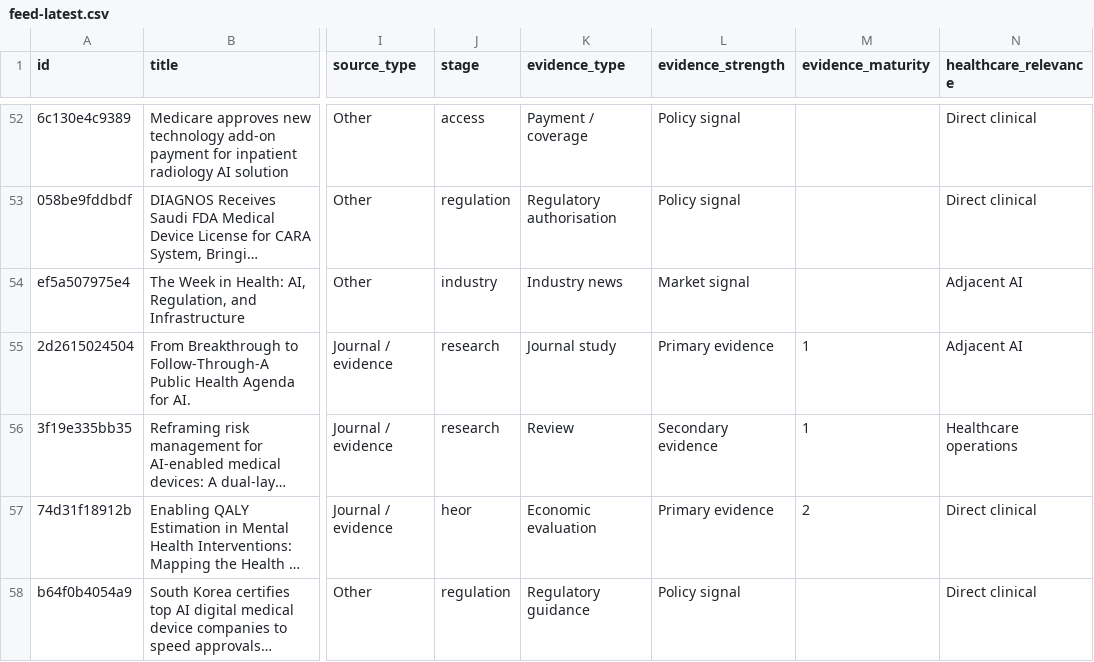
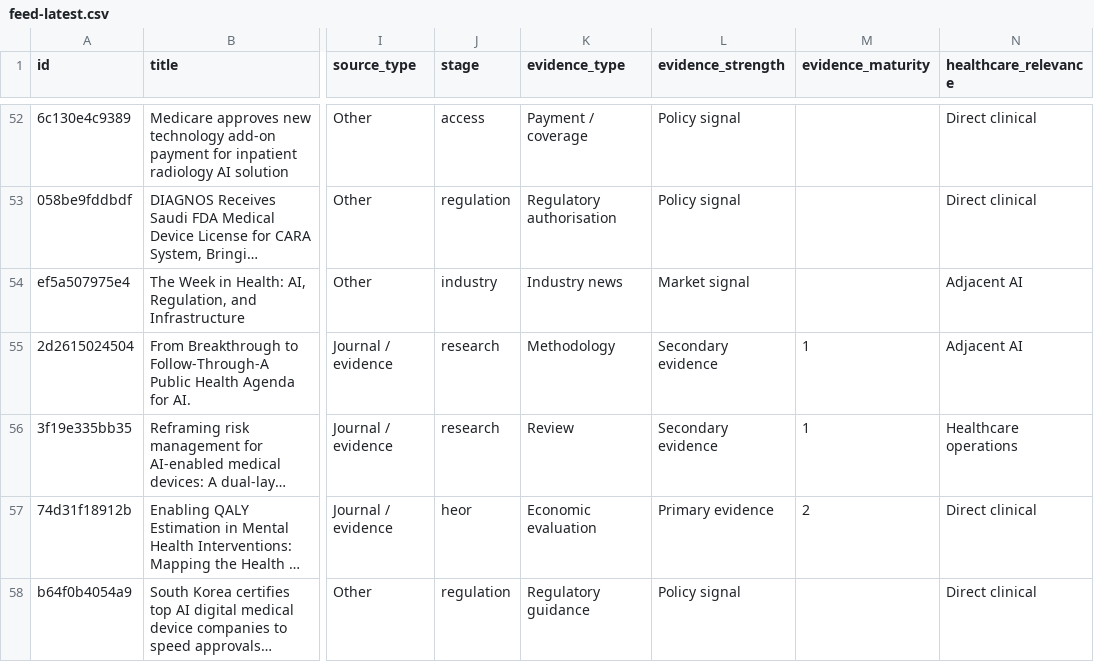
Before and after one commit to asarmah123/ai-health-evidence-monitor, a CSV file: docs/data/feed-latest.csv, drawn as a sheet; only a part is shown, gaps mark what is left out; long unchanged cells end in …; the diff covers the shown part only; the diff names each change by its address in the sheet, - before the commit and + after, or states it on an @@ line.

Commit message:
feed: 2026-08-24

```diff
--- a/docs/data/feed-latest.csv
+++ b/docs/data/feed-latest.csv
-K55 (evidence_type): Journal study
+K55 (evidence_type): Methodology
-L55 (evidence_strength): Primary evidence
+L55 (evidence_strength): Secondary evidence
```
Also changed, not shown: 20 edited cells elsewhere in this file, 24 other files.
